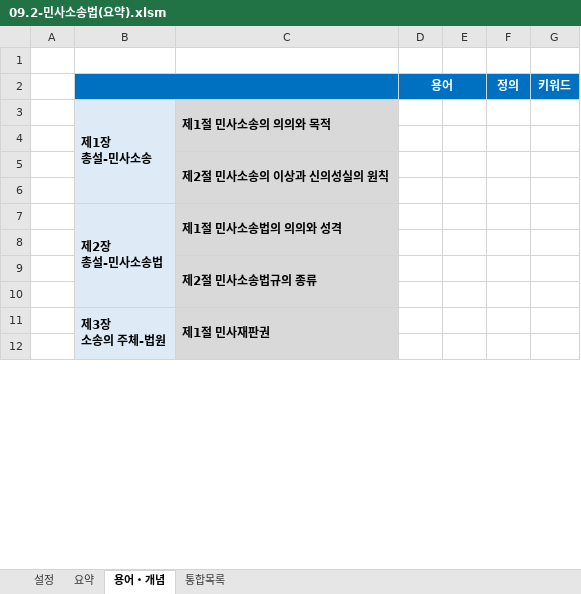
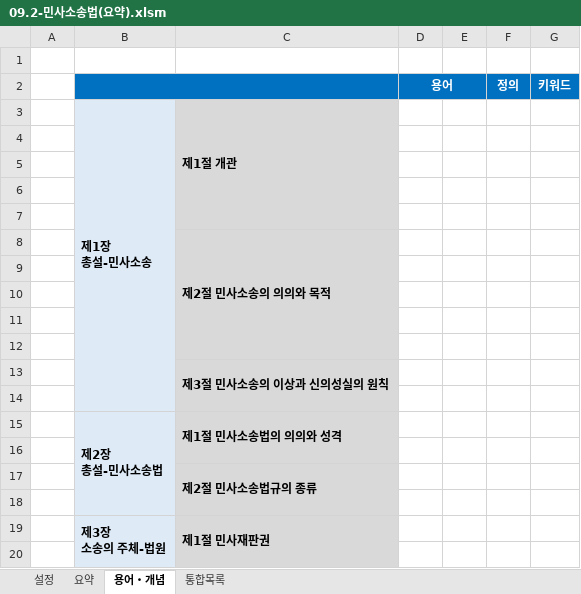
Before and after one commit to aeugo/StudyCPLA, an Excel workbook: 2-04.민사소송법/00.통합(XLS)/09.2-민사소송법(요약).xlsm, sheet 용어・개념, drawn as a sheet; only a part is shown; values as stored, in another font and other column widths than the file's, no borders; conditional formats not drawn; removed rows and columns are numbered as before the commit, all else as after; the diff names each change by its address in the sheet, - before the commit and + after, or states it on an @@ line.

Commit message:
2026.04.22. 민사소송법 회독

```diff
--- a/2-04.민사소송법/00.통합(XLS)/09.2-민사소송법(요약).xlsm (sheet 용어・개념)
+++ b/2-04.민사소송법/00.통합(XLS)/09.2-민사소송법(요약).xlsm (sheet 용어・개념)
-C3: 제1절 민사소송의 의의와 목적
+C3: 제1절 개관
+row 5: (empty)
+row 6: (empty)
+row 7: (empty)
-C8: 제2절 민사소송의 이상과 신의성실의 원칙
+C8: 제2절 민사소송의 의의와 목적
-C5:C6 merged
+C8:C12 merged
+row 9: (empty)
+row 10: (empty)
+row 11: (empty)
+row 12: (empty)
+row 13:  |  | 제3절 민사소송의 이상과 신의성실의 원칙
```
Also changed, not shown: sheet 통합목록, 2-04.민사소송법/02.문제(TXT)/[01]2.민사소송법.문제(마크다운).xlsm, 10 other files.
